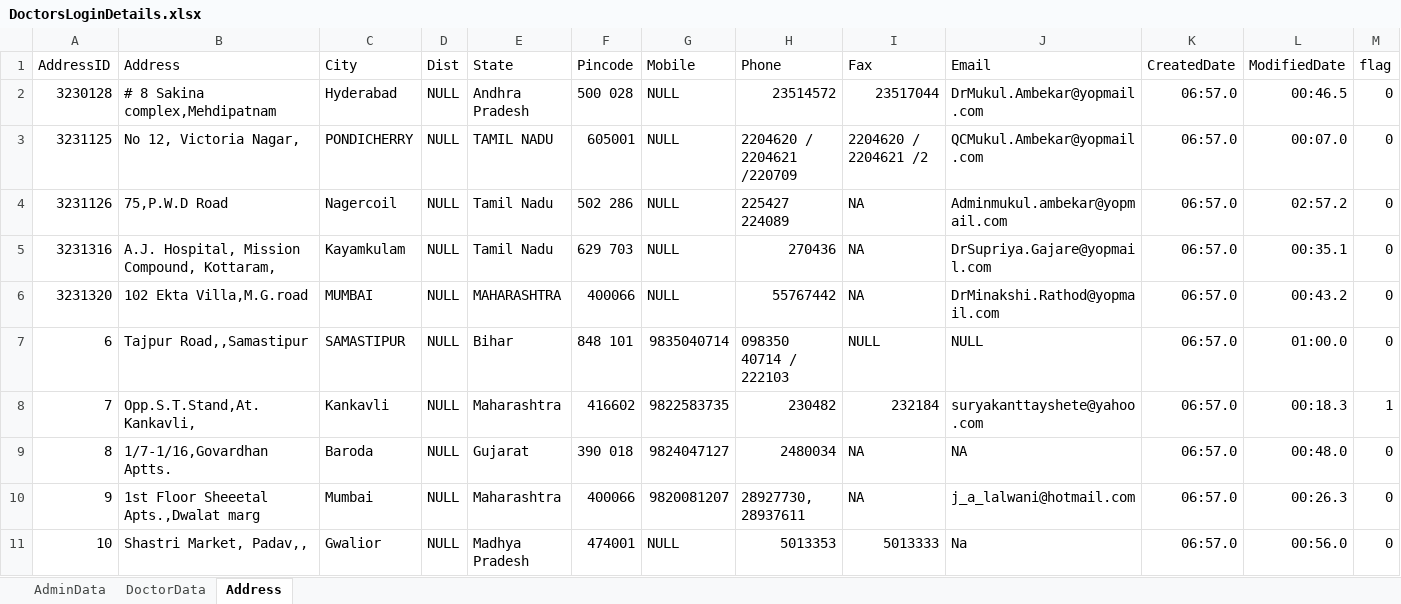
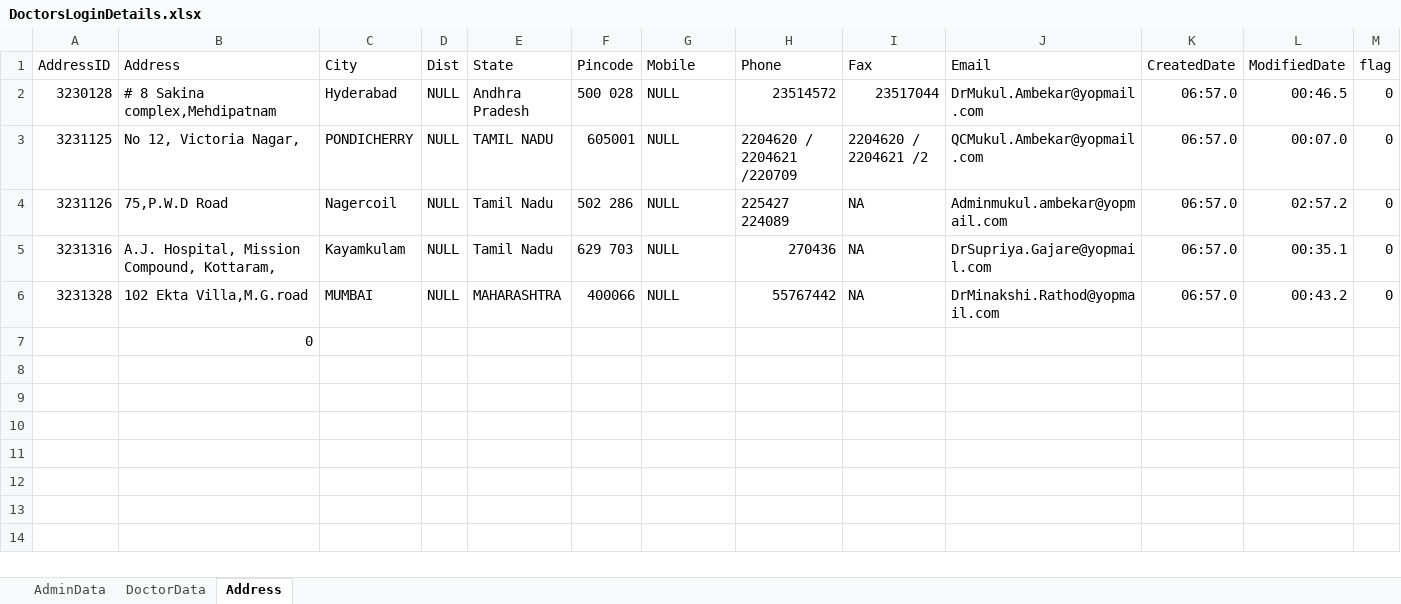
Before and after one commit to navinalineahealthcare/hdfc-agro, an Excel workbook: src/storage/assets/DoctorsLoginDetails.xlsx, sheet Address, drawn as a sheet; only a part is shown; values as stored, in another font and other column widths than the file's, no borders; removed rows and columns are numbered as before the commit, all else as after; rows hold the shown columns only; the diff names each change by its address in the sheet, - before the commit and + after, or states it on an @@ line.

Commit message:
refactor: enhance admin seeding logic with upsert; improve address handling and logging; hash passwords

```diff
--- a/src/storage/assets/DoctorsLoginDetails.xlsx (sheet Address)
+++ b/src/storage/assets/DoctorsLoginDetails.xlsx (sheet Address)
-A6 (AddressID): 3231320
+A6 (AddressID): 3231328
-row 7: 6 | Tajpur Road,,Samastipur | SAMASTIPUR | NULL | Bihar | 848 101 | 9835040714 | 098350 40714 / 222103 | NULL | NULL | 06:57.0 | 01:00.0 | 0
-row 8: 7 | Opp.S.T.Stand,At.Kankavli, | Kankavli | NULL | Maharashtra | 416602 | 9822583735 | 230482 | 232184 | suryakanttayshete@yahoo.com | 06:57.0 | 00:18.3 | 1
-row 9: 8 | 1/7-1/16,Govardhan Aptts. | Baroda | NULL | Gujarat | 390 018 | 9824047127 | 2480034 | NA | NA | 06:57.0 | 00:48.0 | 0
-row 10: 9 | 1st Floor Sheeetal Apts.,Dwalat marg | Mumbai | NULL | Maharashtra | 400066 | 9820081207 | 28927730, 28937611 | NA | j_a_lalwani@hotmail.com | 06:57.0 | 00:26.3 | 0
-row 11: 10 | Shastri Market, Padav,, | Gwalior | NULL | Madhya Pradesh | 474001 | NULL | 5013353 | 5013333 | Na | 06:57.0 | 00:56.0 | 0
+row 7:  | 0
```
Also changed, not shown: sheet AdminData, 1 other file.
